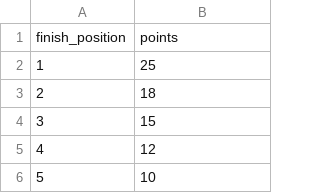
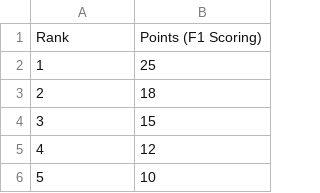
Before and after one commit to Omeagon/Project_3, a CSV file: points_systems_csv/2024_formula1_race_points_table.csv, drawn as a sheet; only a part is shown; removed rows and columns are numbered as before the commit, all else as after; the diff names each change by its address in the sheet, - before the commit and + after, or states it on an @@ line.

```diff
--- a/points_systems_csv/2024_formula1_race_points_table.csv
+++ b/points_systems_csv/2024_formula1_race_points_table.csv
-row 1: finish_position | points
+row 1: Rank | Points (F1 Scoring)
```
Also changed, not shown: points_systems_csv/2024_imsa_qualifying_points_table.csv, points_systems_csv/2024_imsa_race_points_table.csv, 1 other file.
